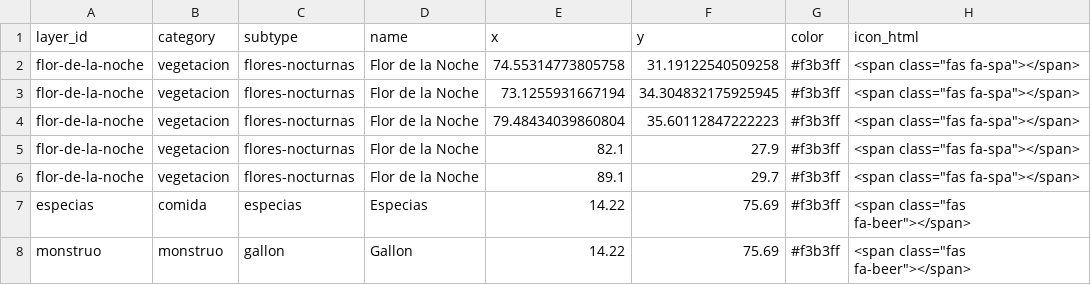
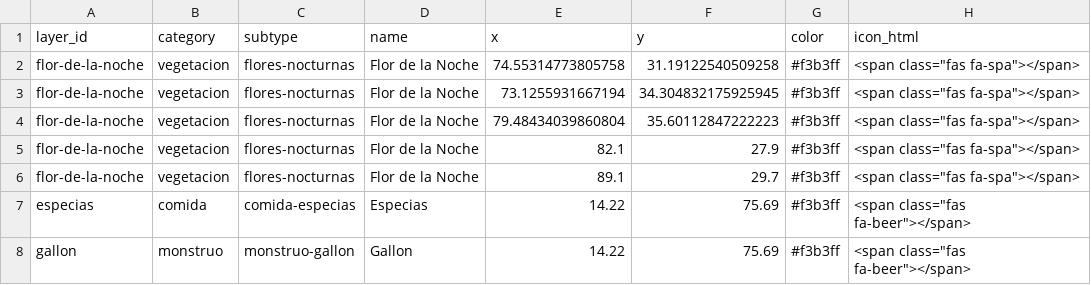
Before and after one commit to almudluqgom/gscopia, a CSV file: data/mapa-recoleccion.csv, drawn as a sheet.

Commit message:
intento añadir mostro al mapa

```diff
--- a/data/mapa-recoleccion.csv
+++ b/data/mapa-recoleccion.csv
@@ -6,3 +6,3 @@ flor-de-la-noche,vegetacion,flores-nocturnas,Flor de la Noche,82.1,27.9,#f3b3ff,
 flor-de-la-noche,vegetacion,flores-nocturnas,Flor de la Noche,89.1,29.7,#f3b3ff,"<span class=""fas fa-spa""></span>"
-especias,comida,especias,Especias,14.22,75.69,#f3b3ff,"<span class=""fas fa-beer""></span>"
-monstruo,monstruo,gallon,Gallon,14.22,75.69,#f3b3ff,"<span class=""fas fa-beer""></span>"
+especias,comida,comida-especias,Especias,14.22,75.69,#f3b3ff,"<span class=""fas fa-beer""></span>"
+gallon,monstruo,monstruo-gallon,Gallon,14.22,75.69,#f3b3ff,"<span class=""fas fa-beer""></span>"
```
Also changed, not shown: 1 other file.
